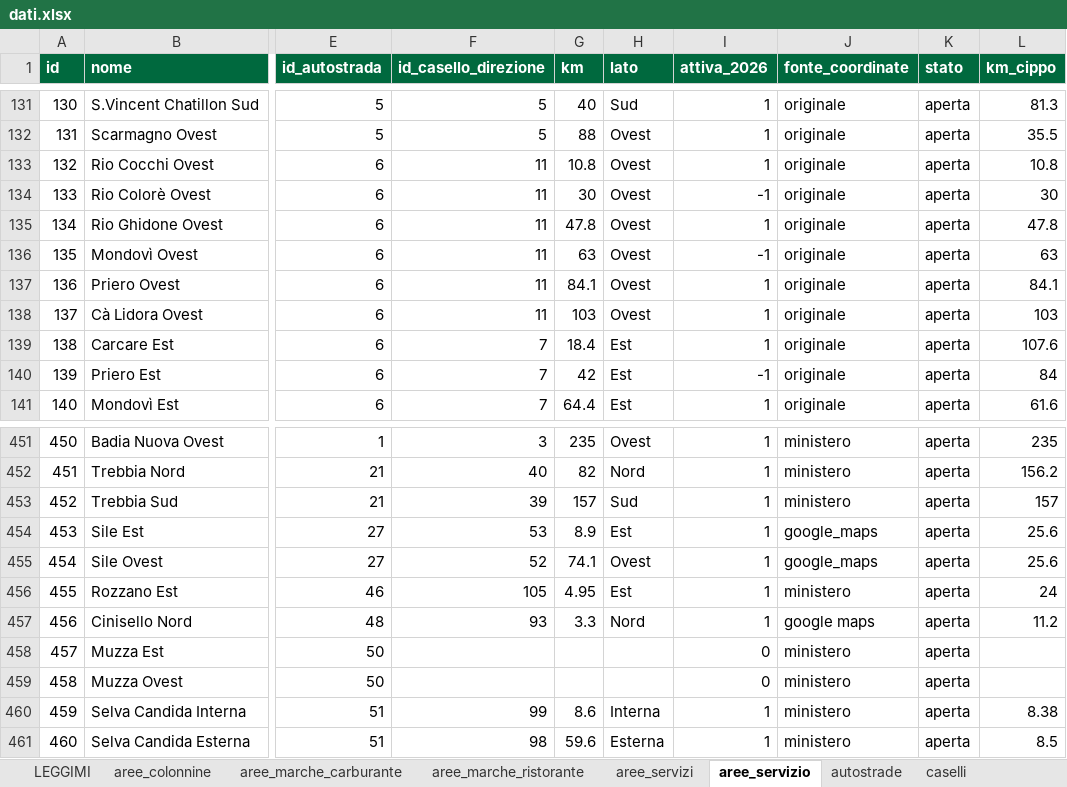
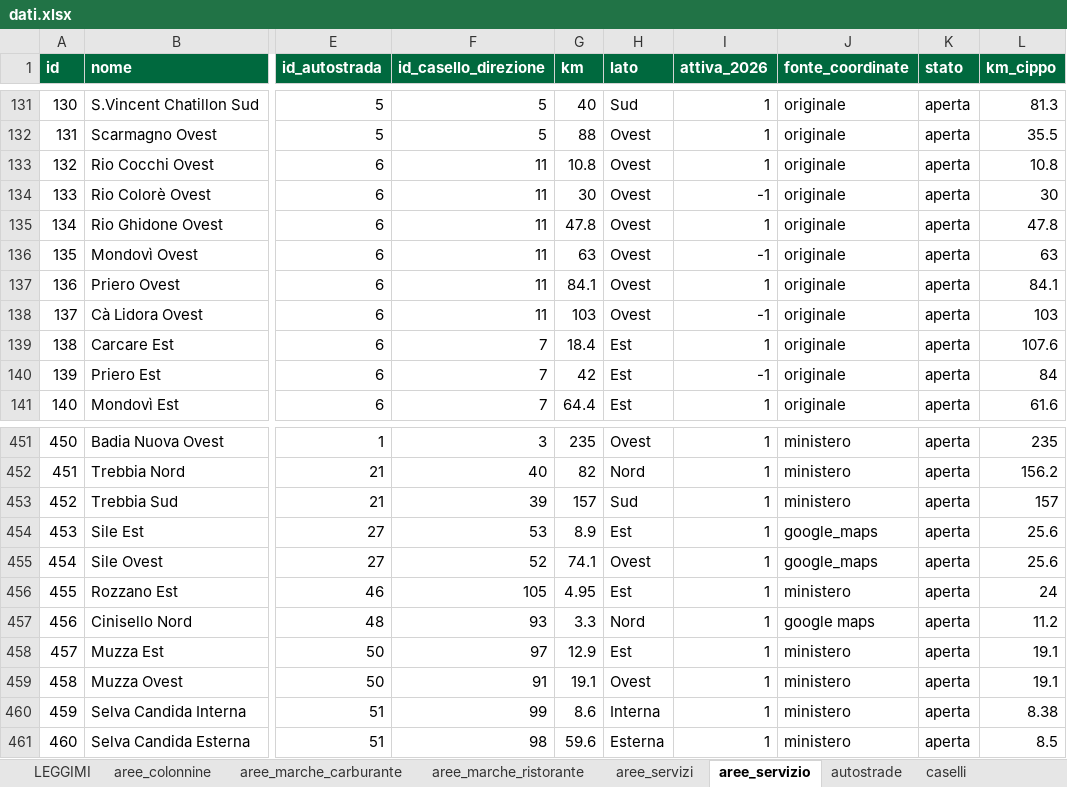
Before and after one commit to csantacroce/iviaggi-dati, an Excel workbook: source/dati.xlsx, sheet aree_servizio, drawn as a sheet; only a part is shown, gaps mark what is left out; values as stored, in another font and other column widths than the file's, no borders; the diff names each change by its address in the sheet, - before the commit and + after, or states it on an @@ line.

```diff
--- a/source/dati.xlsx (sheet aree_servizio)
+++ b/source/dati.xlsx (sheet aree_servizio)
-I138 (attiva_2026): 1
+I138 (attiva_2026): -1
-F458 (id_casello_direzione): (empty)
+F458 (id_casello_direzione): 97
-G458 (km): (empty)
+G458 (km): 12.9
-H458 (lato): (empty)
+H458 (lato): Est
-I458:I459 (attiva_2026): 0
+I458:I459 (attiva_2026): 1
-L458:L459 (km_cippo): (empty)
+L458:L459 (km_cippo): 19.1
-F459 (id_casello_direzione): (empty)
+F459 (id_casello_direzione): 91
-G459 (km): (empty)
+G459 (km): 19.1
-H459 (lato): (empty)
+H459 (lato): Ovest
```
Also changed, not shown: sheet impianti_ministero, sheet aree_servizi, sheet da_verificare, sheet correzioni_log, sheet marche_carburante, sheet gestori_ricarica, 3 more sheets, 4 other files.
